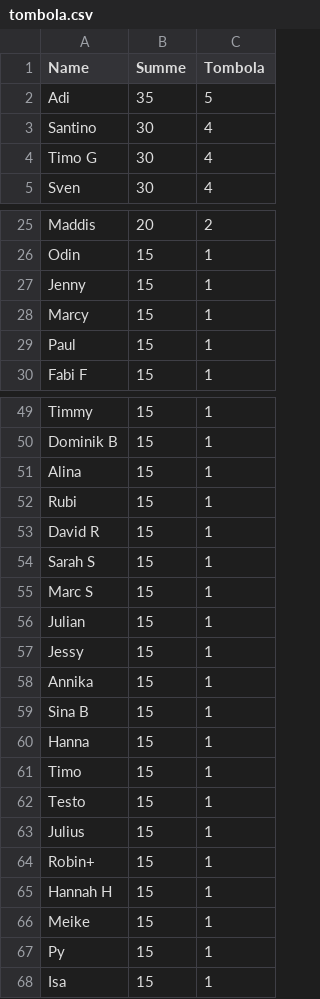
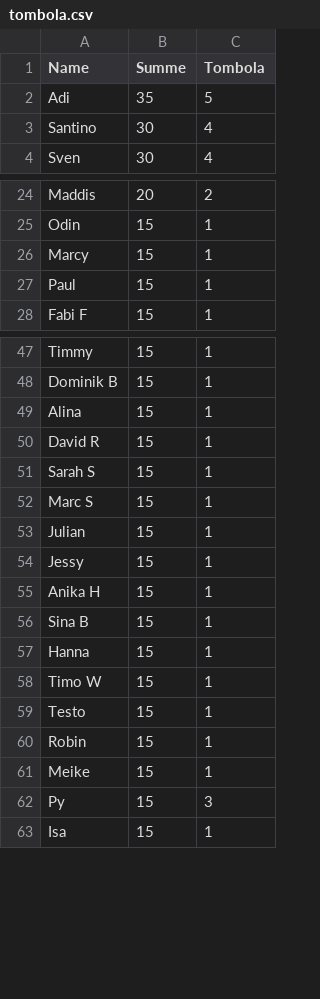
Before and after one commit to MarcBaumholz/baumholzhome, a CSV file: tickets/tombola.csv, drawn as a sheet; only a part is shown, gaps mark what is left out.

Commit message:
Update tombola.csv with latest changes
- Additional participant data updates
- Ensure all modifications are committed
- Glücksrad will load updated data

```diff
--- a/tickets/tombola.csv
+++ b/tickets/tombola.csv
@@ -3,3 +3,2 @@ Adi,35,5
 Santino,30,4
-Timo G,30,4
 Sven,30,4
@@ -26,3 +25,2 @@ Maddis,20,2
 Odin,15,1
-Jenny,15,1
 Marcy,15,1
@@ -51,3 +49,2 @@ Dominik B,15,1
 Alina,15,1
-Rubi,15,1
 David R,15,1
@@ -57,12 +54,10 @@ Julian,15,1
 Jessy,15,1
-Annika,15,1
+Anika H,15,1
 Sina B,15,1
 Hanna,15,1
-Timo,15,1
+Timo W,15,1
 Testo,15,1
-Julius,15,1
-Robin+,15,1
-Hannah H,15,1
+Robin,15,1
 Meike,15,1
-Py,15,1
+Py,15,3
 Isa,15,1
```
